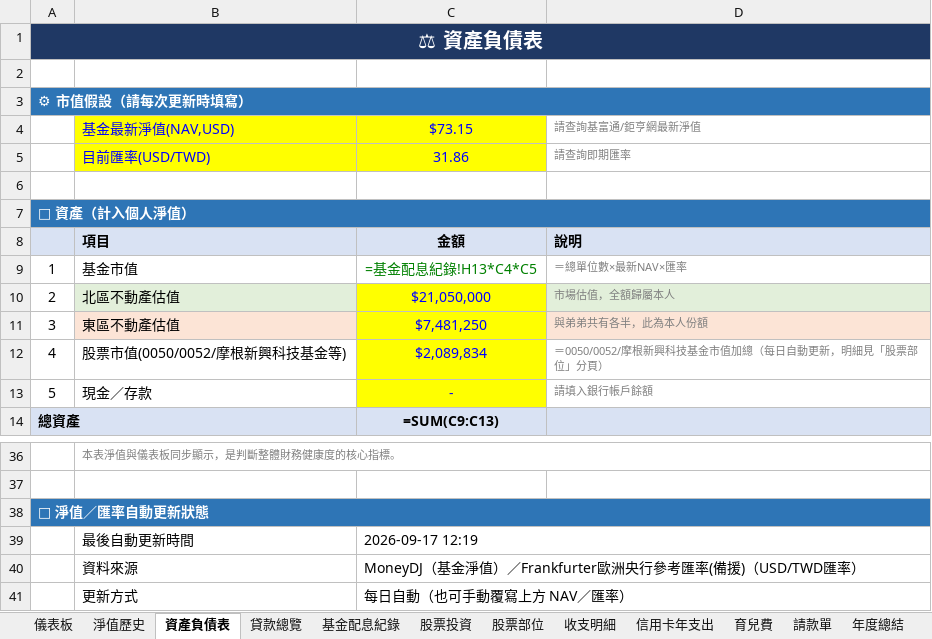
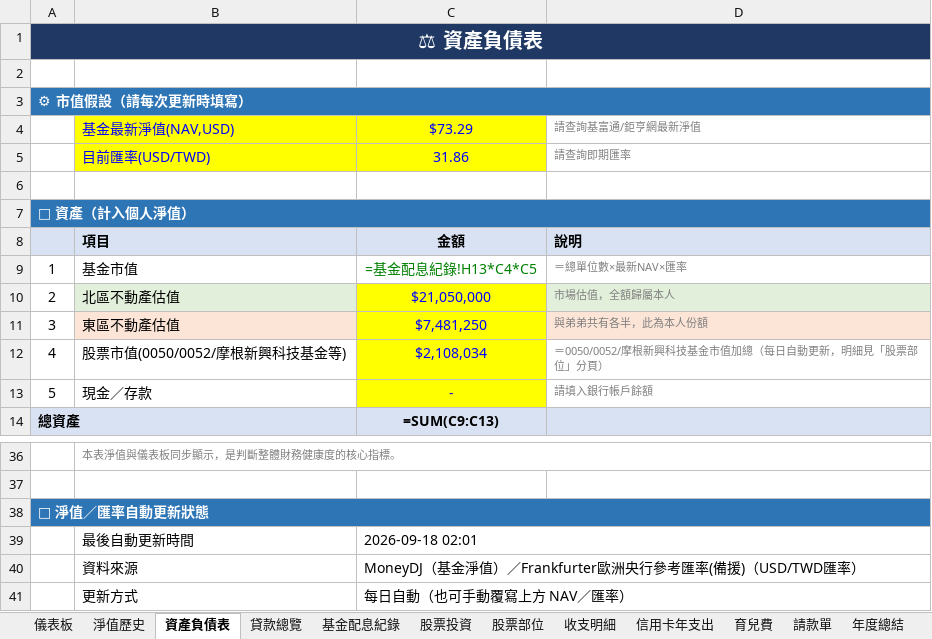
Before and after one commit to eminemollie/finance, an Excel workbook: 財務管理系統.xlsx, sheet 資產負債表, drawn as a sheet; only a part is shown, gaps mark what is left out; values as stored, in another font and other column widths than the file's, no borders; formulas without a stored value are shown as written; the diff names each change by its address in the sheet, - before the commit and + after, or states it on an @@ line.

```diff
--- a/財務管理系統.xlsx (sheet 資產負債表)
+++ b/財務管理系統.xlsx (sheet 資產負債表)
-C4: $73.15
+C4: $73.29
-C12: $2,089,834
+C12: $2,108,034
-C39: 2026-09-17 12:19
+C39: 2026-09-18 02:01
```
Also changed, not shown: sheet 股票部位, sheet 淨值歷史, sheet 儀表板, 1 other file.
